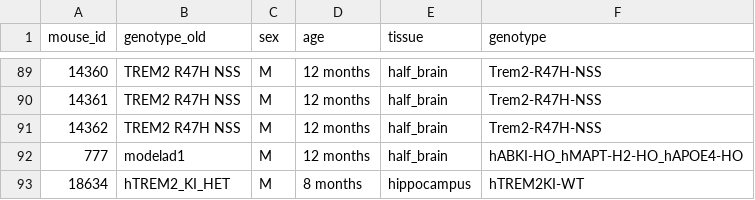
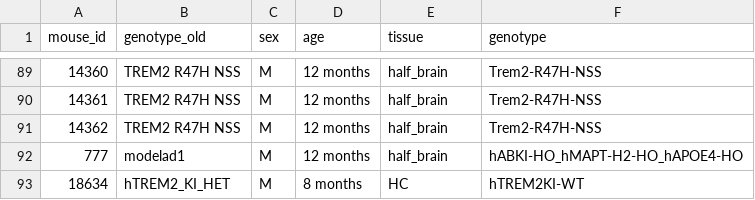
Before and after one commit to gfilimban/modelad_pipeline, a TSV file: proc_update_2/mouse_metadata.tsv, drawn as a sheet; only a part is shown, gaps mark what is left out.

Commit message:
fixed hippocampus label

```diff
--- a/proc_update_2/mouse_metadata.tsv
+++ b/proc_update_2/mouse_metadata.tsv
@@ -92,2 +92,2 @@ mouse_id	genotype_old	sex	age	tissue	genotype
 777	modelad1	M	12 months	half_brain	hABKI-HO_hMAPT-H2-HO_hAPOE4-HO	
-18634	hTREM2_KI_HET	M	8 months	hippocampus	hTREM2KI-WT	
+18634	hTREM2_KI_HET	M	8 months	HC	hTREM2KI-WT	
```
